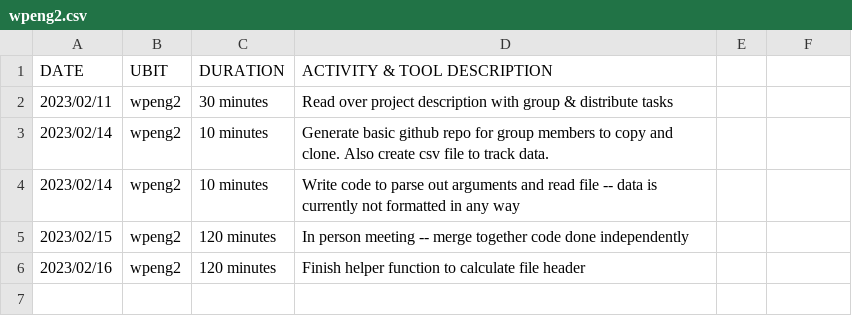
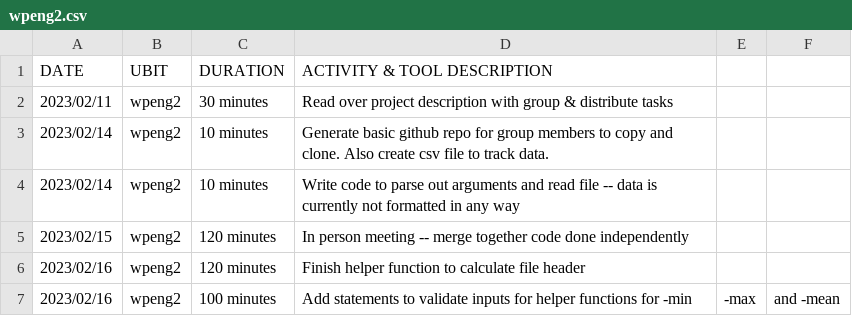
Before and after one commit to CreativePenguin/cse-306-csv, a CSV file: wpeng2.csv, drawn as a sheet; the diff names each change by its address in the sheet, - before the commit and + after, or states it on an @@ line.

Commit message:
Add the input validating functions for min, max, and mean

```diff
--- a/wpeng2.csv
+++ b/wpeng2.csv
+row 7: 2023/02/16 | wpeng2 | 100 minutes | Add statements to validate inputs for helper functions for -min | -max | and -mean
```
Also changed, not shown: 2 other files.
